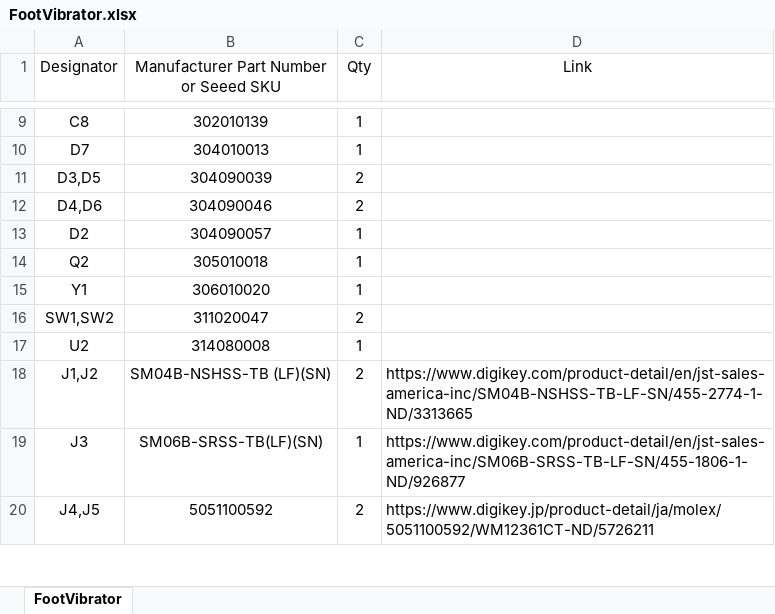
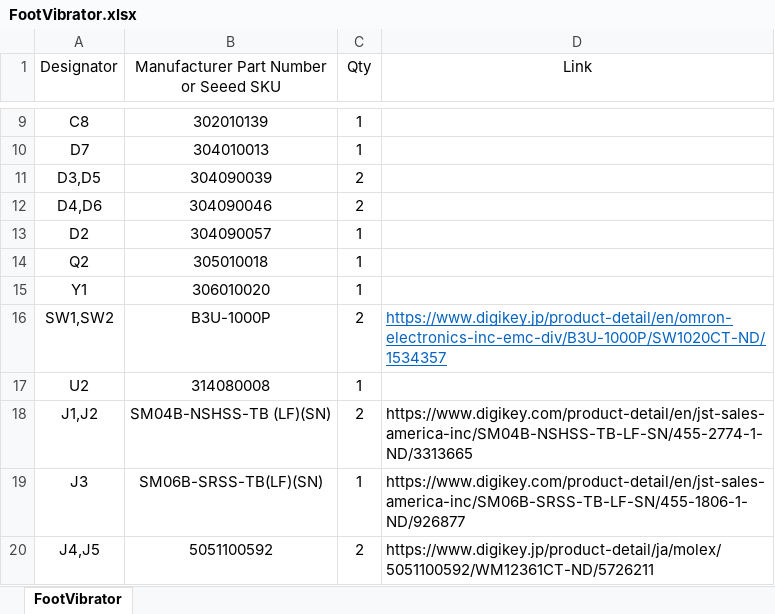
Before and after one commit to sktometometo/JSK_FootVibrator, an Excel workbook: FootVibrator.xlsx, sheet FootVibrator, drawn as a sheet; only a part is shown, gaps mark what is left out; values as stored, in another font and other column widths than the file's, no borders; the diff names each change by its address in the sheet, - before the commit and + after, or states it on an @@ line.

Commit message:
タクトスイッチのリンクを修正

```diff
--- a/FootVibrator.xlsx (sheet FootVibrator)
+++ b/FootVibrator.xlsx (sheet FootVibrator)
-B16: 311020047
+B16: B3U-1000P
-D16 (Link): (empty)
+D16 (Link): https://www.digikey.jp/product-detail/en/omron-electronics-inc-emc-div/B3U-1000P/SW1020CT-ND/1534357
```
